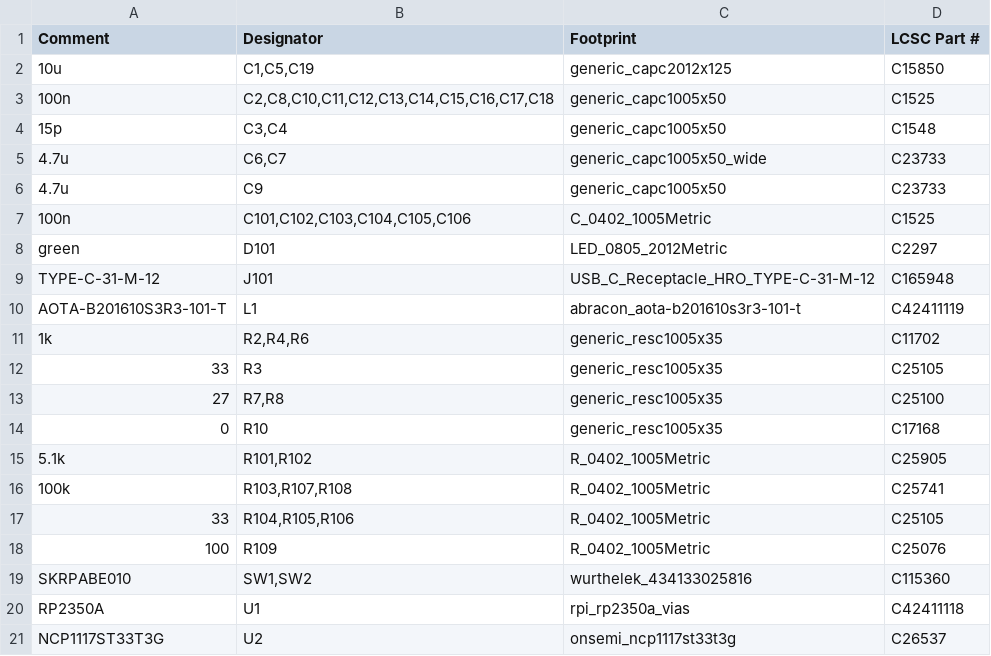
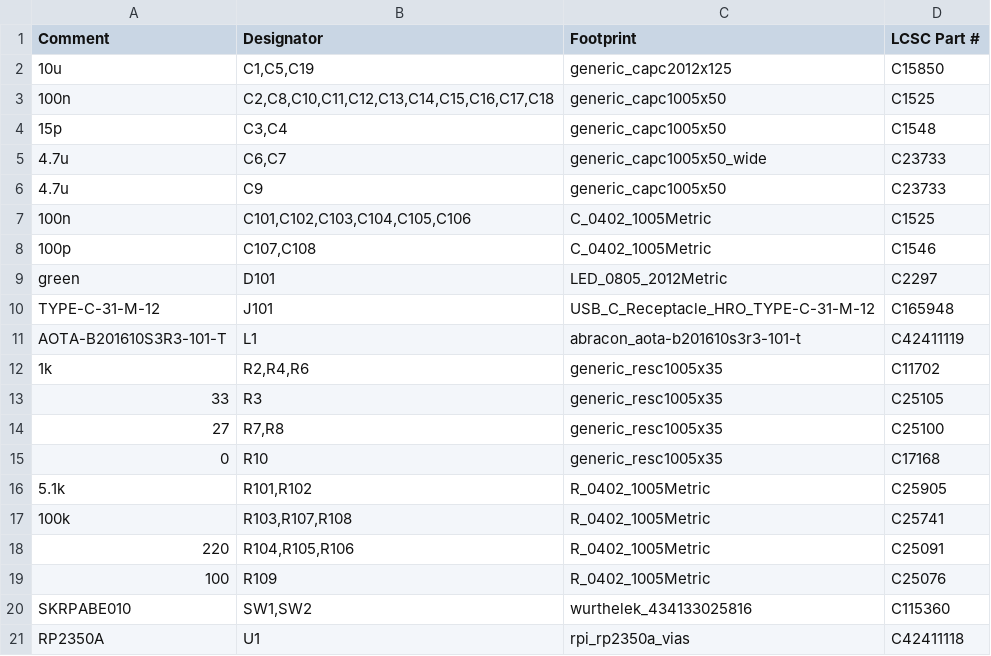
Before and after one commit to hazy2go/gb-link-usb, a CSV file: hw/rev-a/fab/gb-link-usb-BOM-JLC.csv, drawn as a sheet; only a part is shown; the shorter side is filled out with more unchanged rows.

```diff
--- a/hw/rev-a/fab/gb-link-usb-BOM-JLC.csv
+++ b/hw/rev-a/fab/gb-link-usb-BOM-JLC.csv
@@ -7,2 +7,3 @@ Comment,Designator,Footprint,LCSC Part #
 100n,"C101,C102,C103,C104,C105,C106",C_0402_1005Metric,C1525
+100p,"C107,C108",C_0402_1005Metric,C1546
 green,D101,LED_0805_2012Metric,C2297
@@ -16,3 +17,3 @@ AOTA-B201610S3R3-101-T,L1,abracon_aota-b201610s3r3-101-t,C42411119
 100k,"R103,R107,R108",R_0402_1005Metric,C25741
-33,"R104,R105,R106",R_0402_1005Metric,C25105
+220,"R104,R105,R106",R_0402_1005Metric,C25091
 100,R109,R_0402_1005Metric,C25076
```
Also changed, not shown: hw/rev-a/fab/gb-link-usb-CPL-JLC.csv, 39 other files.
